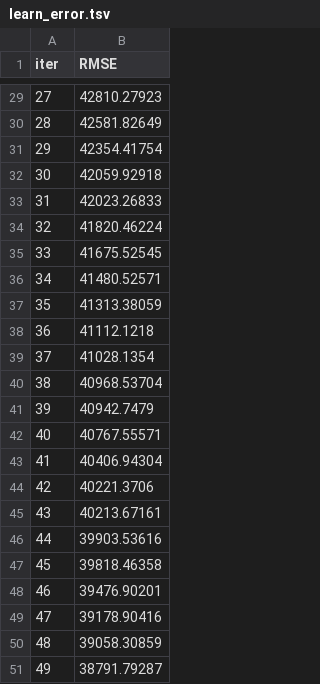
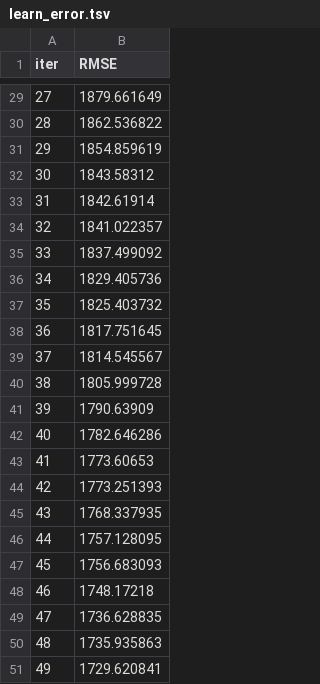
Before and after one commit to Pyatachokk/hse_ts_course, a TSV file: 2024-spring/seminars/catboost_info/learn_error.tsv, drawn as a sheet; only a part is shown, gaps mark what is left out; the diff covers the shown part only.

```diff
--- a/2024-spring/seminars/catboost_info/learn_error.tsv
+++ b/2024-spring/seminars/catboost_info/learn_error.tsv
@@ -29,23 +29,23 @@ iter	RMSE
-27	42810.27923
-28	42581.82649
-29	42354.41754
-30	42059.92918
-31	42023.26833
-32	41820.46224
-33	41675.52545
-34	41480.52571
-35	41313.38059
-36	41112.1218
-37	41028.1354
-38	40968.53704
-39	40942.7479
-40	40767.55571
-41	40406.94304
-42	40221.3706
-43	40213.67161
-44	39903.53616
-45	39818.46358
-46	39476.90201
-47	39178.90416
-48	39058.30859
-49	38791.79287
+27	1879.661649
+28	1862.536822
+29	1854.859619
+30	1843.58312
+31	1842.61914
+32	1841.022357
+33	1837.499092
+34	1829.405736
+35	1825.403732
+36	1817.751645
+37	1814.545567
+38	1805.999728
+39	1790.63909
+40	1782.646286
+41	1773.60653
+42	1773.251393
+43	1768.337935
+44	1757.128095
+45	1756.683093
+46	1748.17218
+47	1736.628835
+48	1735.935863
+49	1729.620841
```
Also changed, not shown: 27 edited cells elsewhere in this file, 2024-spring/seminars/catboost_info/time_left.tsv, 13 other files.
